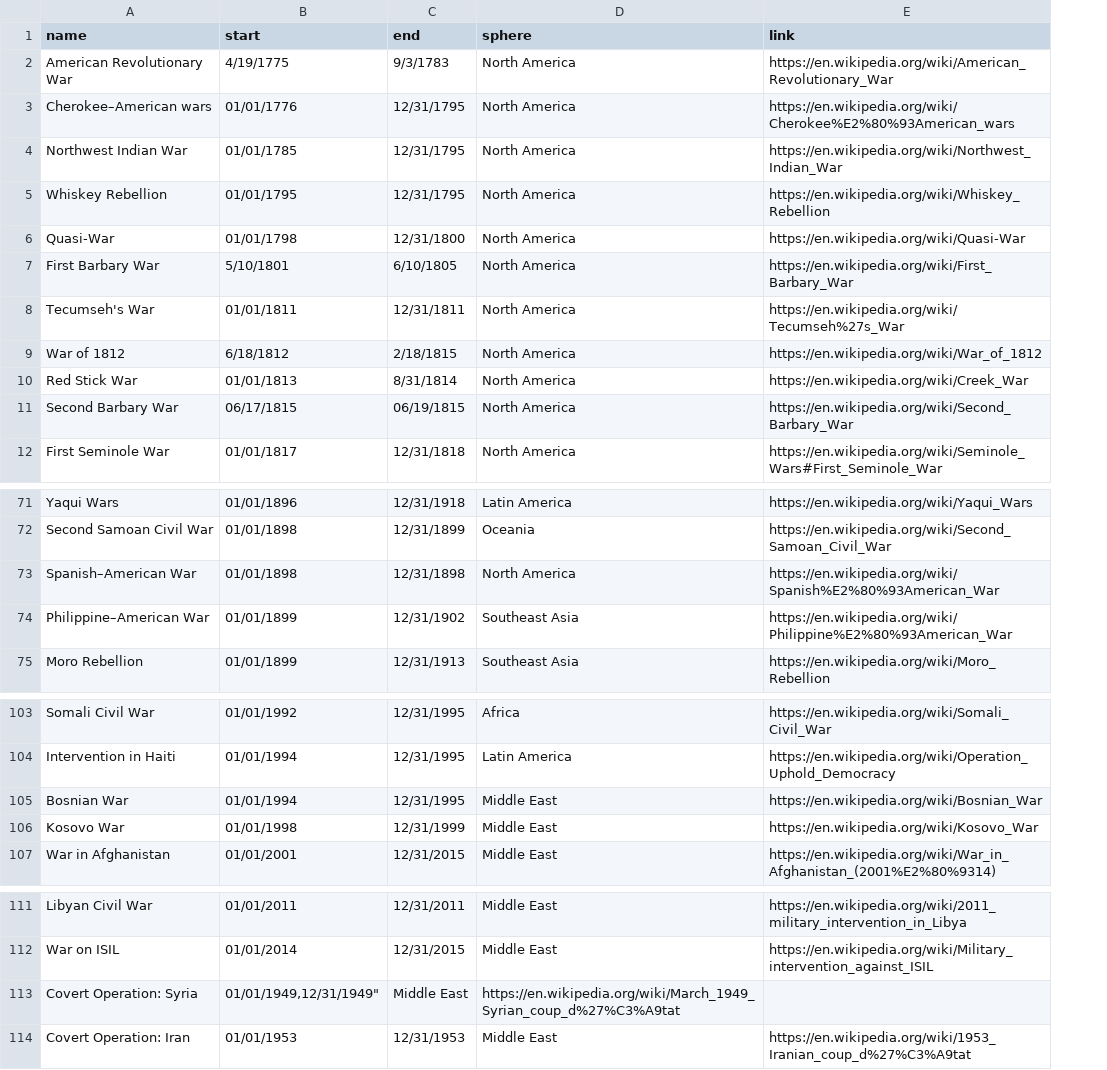
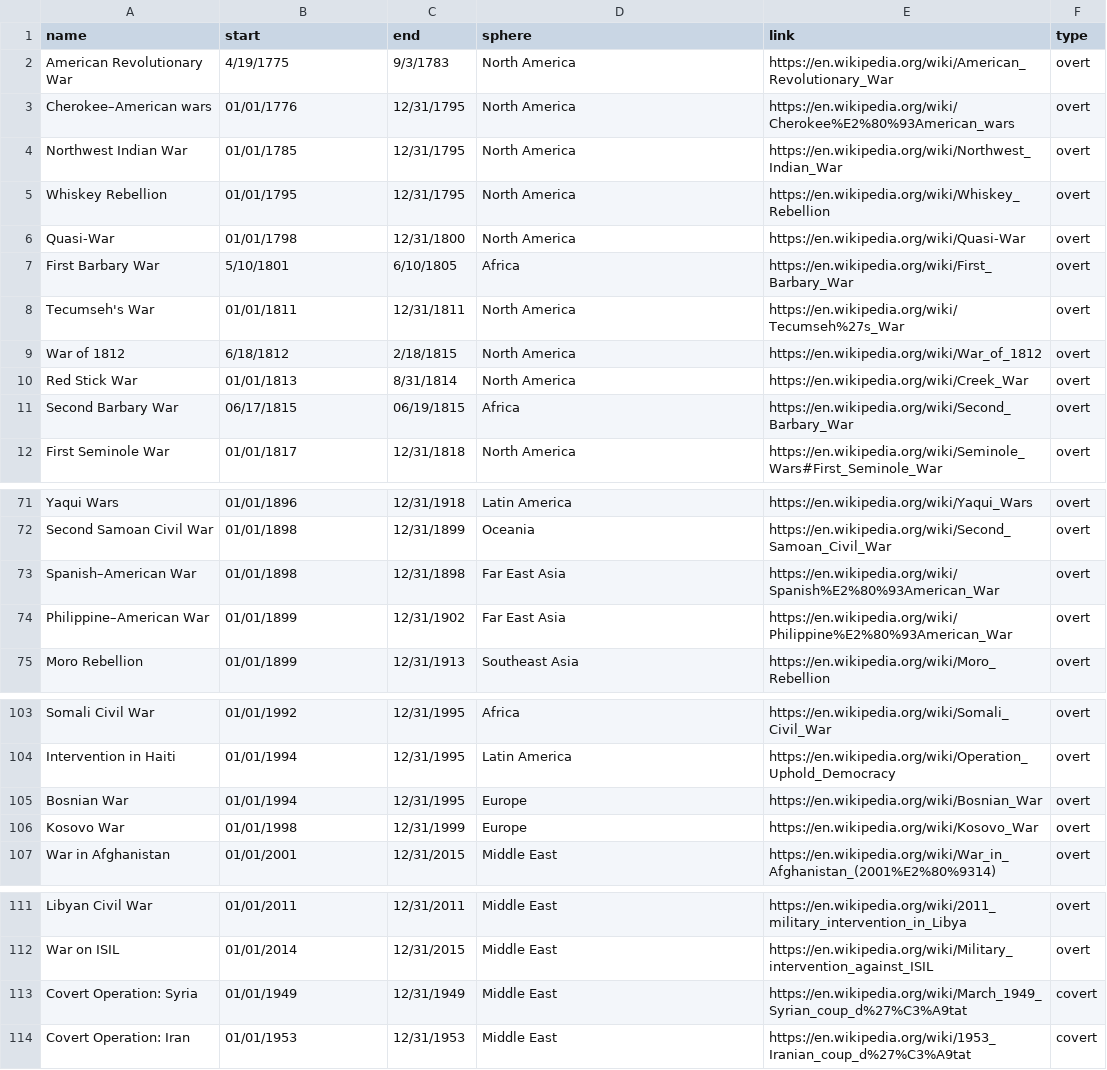
Before and after one commit to hepplerj/jasonheppler.org, a CSV file: source/projects/war/wars.csv, drawn as a sheet; only a part is shown, gaps mark what is left out; the diff covers the shown part only; the diff names each change by its address in the sheet, - before the commit and + after, or states it on an @@ line.

```diff
--- a/source/projects/war/wars.csv
+++ b/source/projects/war/wars.csv
+column F (type), rows 2-12: all overt; rows 71-75: all overt; rows 103-107: all overt; rows 111-114: overt | overt | covert | covert
-D7 (sphere): North America
+D7 (sphere): Africa
-D11 (sphere): North America
+D11 (sphere): Africa
-D73 (sphere): North America
+D73 (sphere): Far East Asia
-D74 (sphere): Southeast Asia
+D74 (sphere): Far East Asia
-D105:D106 (sphere): Middle East
+D105:D106 (sphere): Europe
-B113 (start): 01/01/1949,12/31/1949"
+B113 (start): 01/01/1949
-C113 (end): Middle East
+C113 (end): 12/31/1949
-D113 (sphere): https://en.wikipedia.org/wiki/March_1949_Syrian_coup_d%27%C3%A9tat
+D113 (sphere): Middle East
-E113 (link): (empty)
+E113 (link): https://en.wikipedia.org/wiki/March_1949_Syrian_coup_d%27%C3%A9tat
```
Also changed, not shown: 1 edited cell elsewhere in this file, 26 other files.
